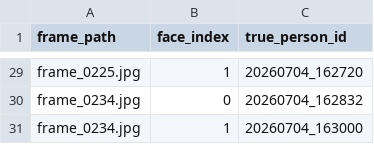
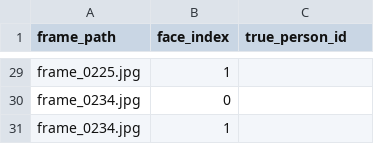
Before and after one commit to vivekcyr25/AI-Video-Restoration-Pipeline, a CSV file: FFMEPGXpyRES_@6/bin/Wedding_AI_Project/reports/identity_labels.csv, drawn as a sheet; only a part is shown, gaps mark what is left out; the diff covers the shown part only; the diff names each change by its address in the sheet, - before the commit and + after, or states it on an @@ line.

```diff
--- a/FFMEPGXpyRES_@6/bin/Wedding_AI_Project/reports/identity_labels.csv
+++ b/FFMEPGXpyRES_@6/bin/Wedding_AI_Project/reports/identity_labels.csv
-C29 (true_person_id): 20260704_162720
+C29 (true_person_id): (empty)
-C30 (true_person_id): 20260704_162832
+C30 (true_person_id): (empty)
-C31 (true_person_id): 20260704_163000
+C31 (true_person_id): (empty)
```
Also changed, not shown: 27 edited cells elsewhere in this file, 1 other file.
